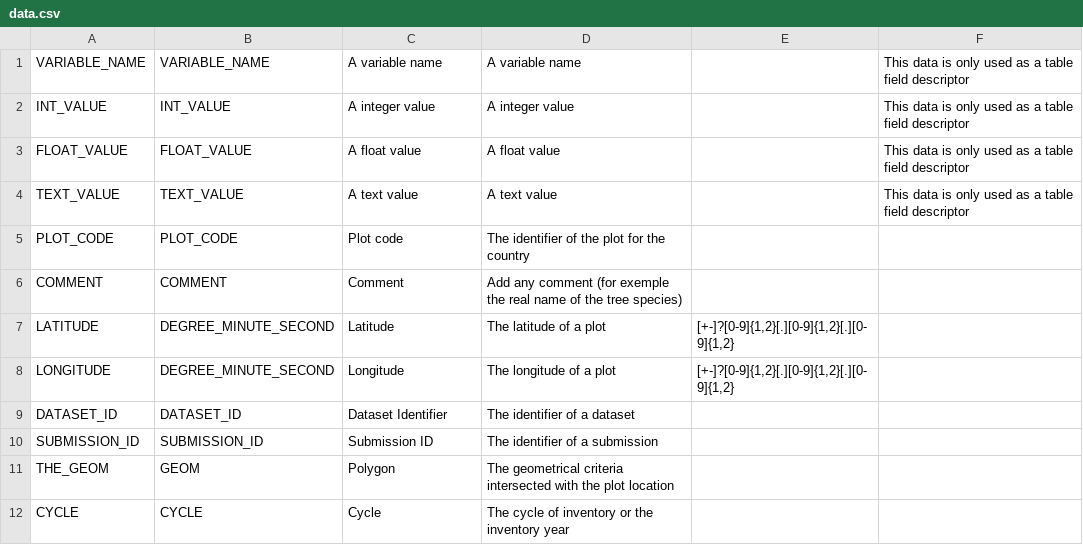
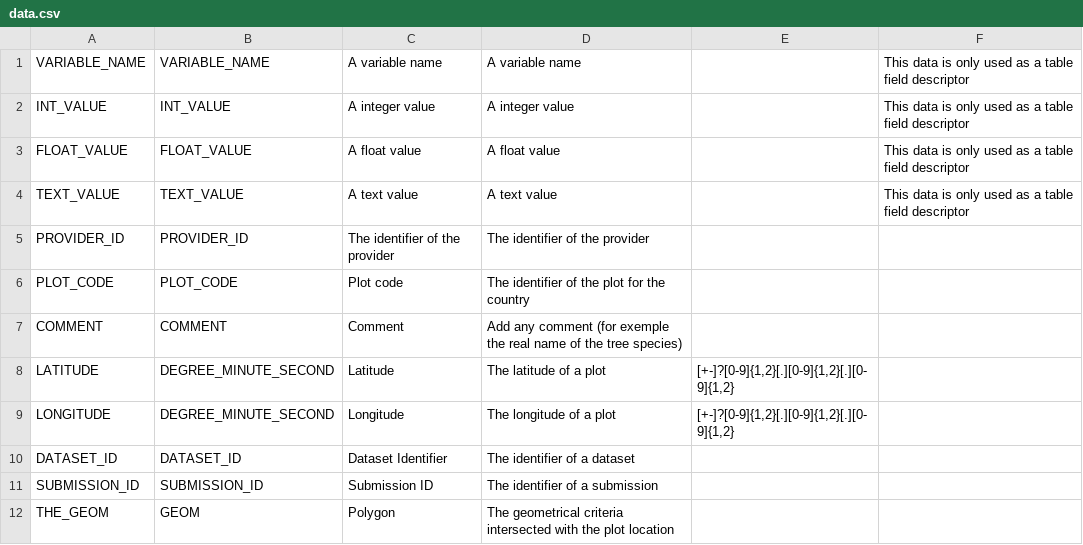
Before and after one commit to IGNF/ogam, a CSV file: Bases SQL/Metadata/data.csv, drawn as a sheet; only a part is shown; the shorter side is filled out with more unchanged rows; the diff names each change by its address in the sheet, - before the commit and + after, or states it on an @@ line.

```diff
--- a/Bases SQL/Metadata/data.csv
+++ b/Bases SQL/Metadata/data.csv
+row 5: PROVIDER_ID | PROVIDER_ID | The identifier of the provider | The identifier of the provider
```
Also changed, not shown: Bases SQL/Metadata/dataset_fields.csv, Bases SQL/Metadata/field_mapping.csv, 7 other files.
